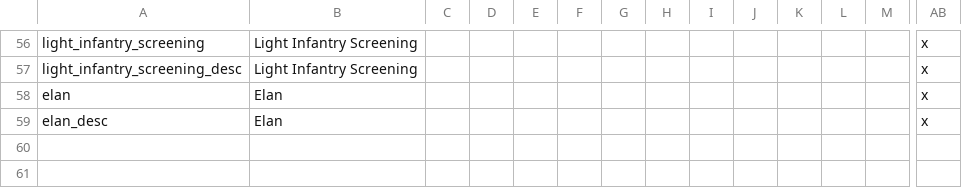
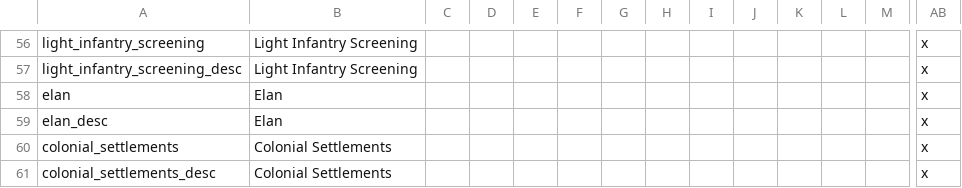
Before and after one commit to Proffan25/COVmod-Igor, a CSV file: localisation/00_COV_tech.csv, drawn as a sheet; only a part is shown, gaps mark what is left out; rows hold the shown columns only; the diff names each change by its address in the sheet, - before the commit and + after, or states it on an @@ line.

Commit message:
Colonial LR change and railroads fix

```diff
--- a/localisation/00_COV_tech.csv
+++ b/localisation/00_COV_tech.csv
+row 60: colonial_settlements | Colonial Settlements |  |  |  |  |  |  |  |  |  |  |  | x
+row 61: colonial_settlements_desc | Colonial Settlements |  |  |  |  |  |  |  |  |  |  |  | x
```
Also changed, not shown: 3 other files.
